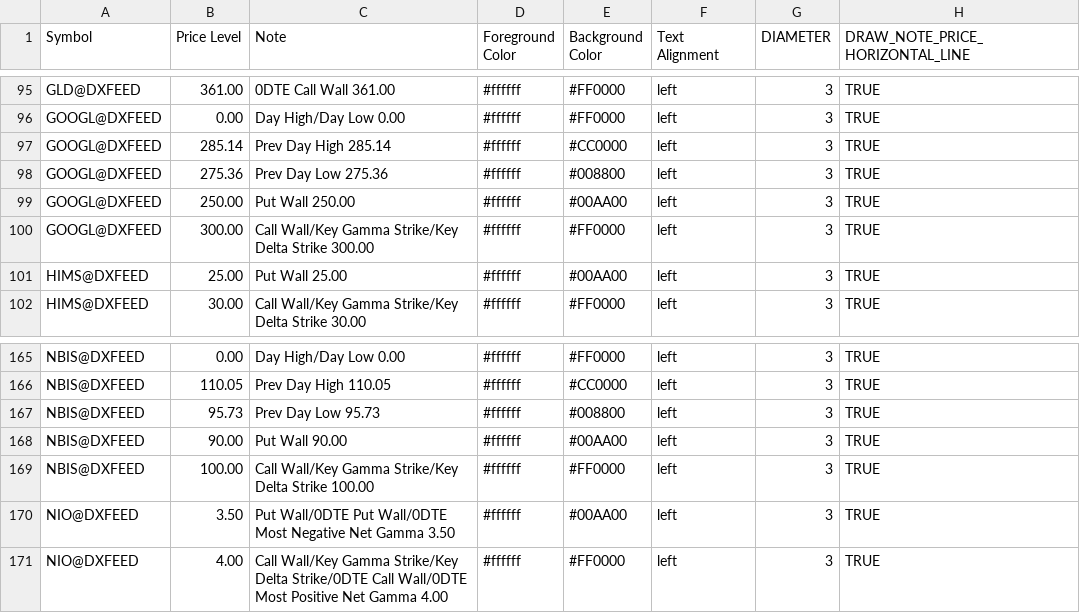
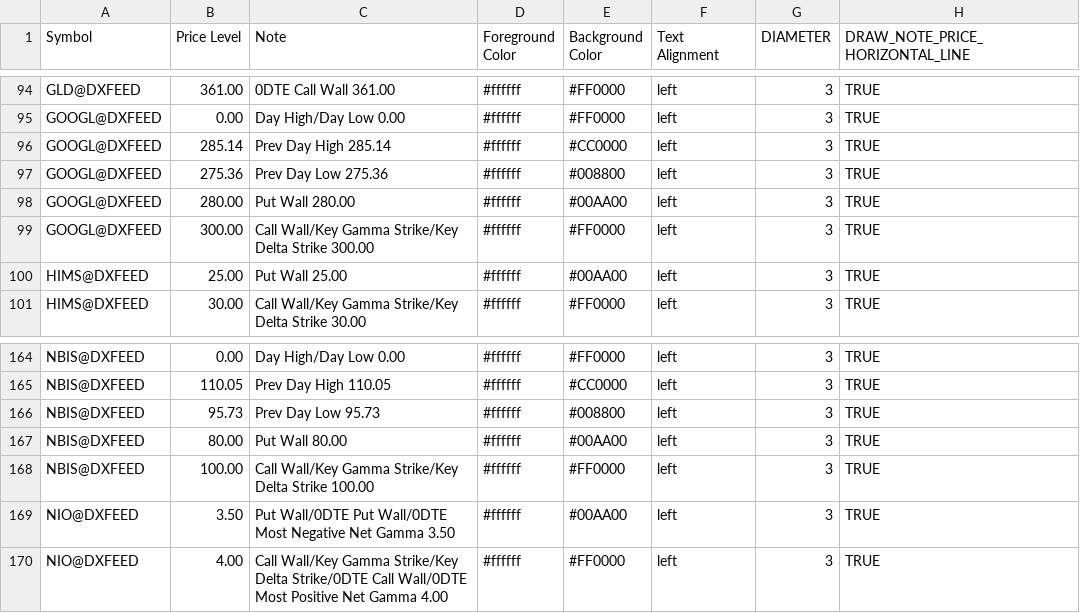
Before and after one commit to marciogmorales/toolbox, a CSV file: bookmap_notes.csv, drawn as a sheet; only a part is shown, gaps mark what is left out; the diff covers the shown part only.

Commit message:
chore: update bookmap notes (2026-11-24T13:42:28.735Z)

```diff
--- a/bookmap_notes.csv
+++ b/bookmap_notes.csv
@@ -98,3 +97,3 @@ GOOGL@DXFEED,285.14,Prev Day High 285.14,#ffffff,#CC0000,left,3,TRUE
 GOOGL@DXFEED,275.36,Prev Day Low 275.36,#ffffff,#008800,left,3,TRUE
-GOOGL@DXFEED,250.00,Put Wall 250.00,#ffffff,#00AA00,left,3,TRUE
+GOOGL@DXFEED,280.00,Put Wall 280.00,#ffffff,#00AA00,left,3,TRUE
 GOOGL@DXFEED,300.00,Call Wall/Key Gamma Strike/Key Delta Strike 300.00,#ffffff,#FF0000,left,3,TRUE
@@ -167,3 +166,3 @@ NBIS@DXFEED,110.05,Prev Day High 110.05,#ffffff,#CC0000,left,3,TRUE
 NBIS@DXFEED,95.73,Prev Day Low 95.73,#ffffff,#008800,left,3,TRUE
-NBIS@DXFEED,90.00,Put Wall 90.00,#ffffff,#00AA00,left,3,TRUE
+NBIS@DXFEED,80.00,Put Wall 80.00,#ffffff,#00AA00,left,3,TRUE
 NBIS@DXFEED,100.00,Call Wall/Key Gamma Strike/Key Delta Strike 100.00,#ffffff,#FF0000,left,3,TRUE
```
Also changed, not shown: 5 added rows, 1 removed row and 21 edited cells elsewhere in this file.
